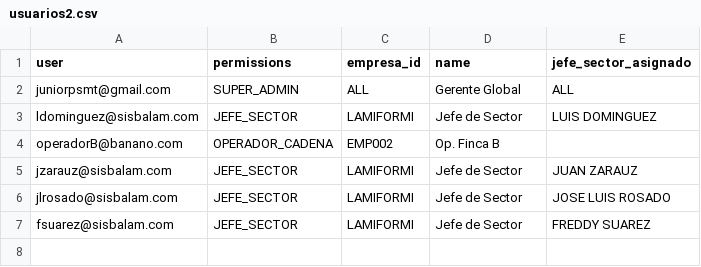
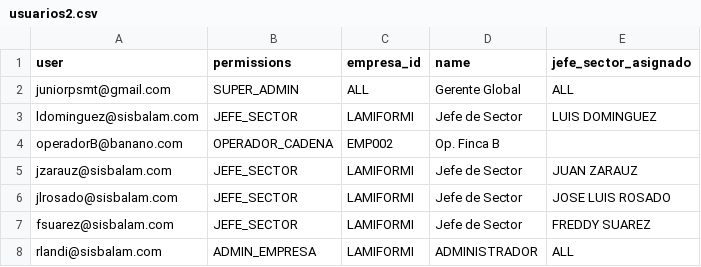
Before and after one commit to juniorpsmt-ui/produccionbananera, a CSV file: usuarios2.csv, drawn as a sheet; the diff names each change by its address in the sheet, - before the commit and + after, or states it on an @@ line.

Commit message:
actualizo usuarios se agrego otro dasborad de ingreso de labores agricolas con los kpi y tabla segun labor

```diff
--- a/usuarios2.csv
+++ b/usuarios2.csv
+row 8: rlandi@sisbalam.com | ADMIN_EMPRESA | LAMIFORMI | ADMINISTRADOR | ALL
```
Also changed, not shown: 5 other files.
